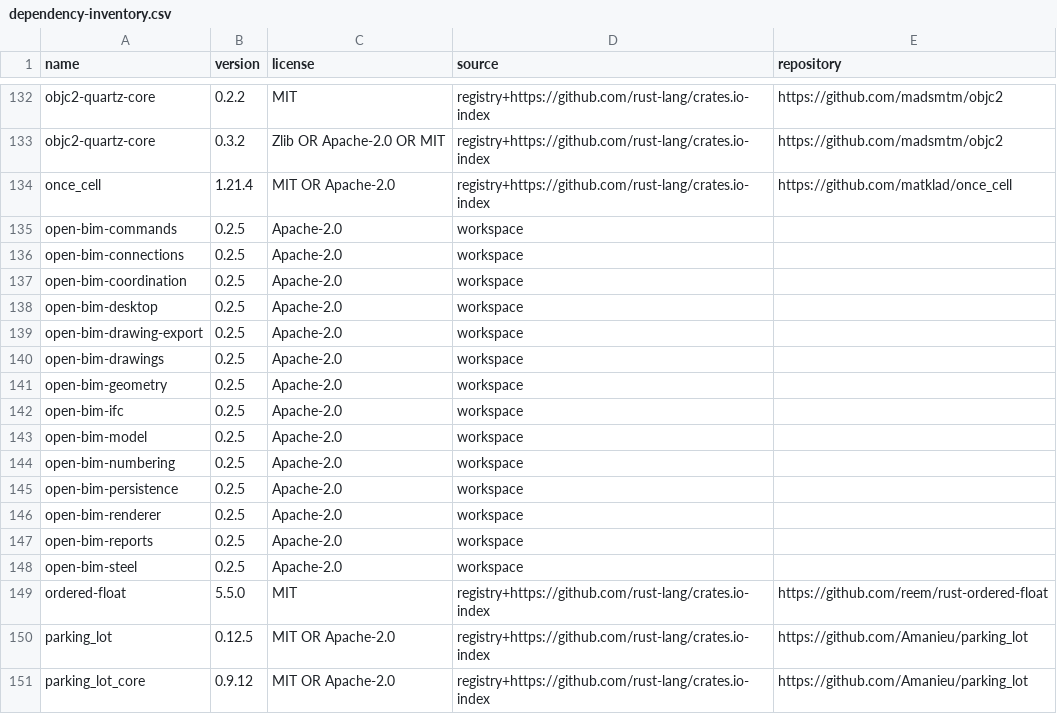
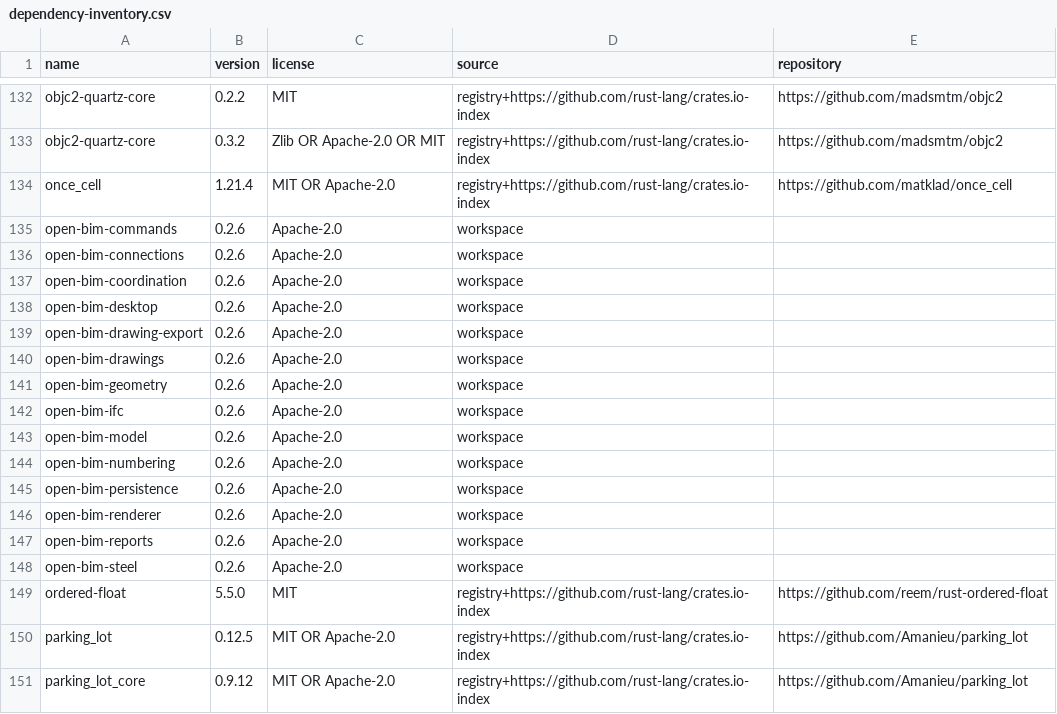
Before and after one commit to BetonSP63/open-bim, a CSV file: docs/dependency-inventory.csv, drawn as a sheet; only a part is shown, gaps mark what is left out.

```diff
--- a/docs/dependency-inventory.csv
+++ b/docs/dependency-inventory.csv
@@ -134,16 +134,16 @@ objc2-quartz-core,0.3.2,Zlib OR Apache-2.0 OR MIT,registry+https://github.com/ru
 once_cell,1.21.4,MIT OR Apache-2.0,registry+https://github.com/rust-lang/crates.io-index,https://github.com/matklad/once_cell
-open-bim-commands,0.2.5,Apache-2.0,workspace,
-open-bim-connections,0.2.5,Apache-2.0,workspace,
-open-bim-coordination,0.2.5,Apache-2.0,workspace,
-open-bim-desktop,0.2.5,Apache-2.0,workspace,
-open-bim-drawing-export,0.2.5,Apache-2.0,workspace,
-open-bim-drawings,0.2.5,Apache-2.0,workspace,
-open-bim-geometry,0.2.5,Apache-2.0,workspace,
-open-bim-ifc,0.2.5,Apache-2.0,workspace,
-open-bim-model,0.2.5,Apache-2.0,workspace,
-open-bim-numbering,0.2.5,Apache-2.0,workspace,
-open-bim-persistence,0.2.5,Apache-2.0,workspace,
-open-bim-renderer,0.2.5,Apache-2.0,workspace,
-open-bim-reports,0.2.5,Apache-2.0,workspace,
-open-bim-steel,0.2.5,Apache-2.0,workspace,
+open-bim-commands,0.2.6,Apache-2.0,workspace,
+open-bim-connections,0.2.6,Apache-2.0,workspace,
+open-bim-coordination,0.2.6,Apache-2.0,workspace,
+open-bim-desktop,0.2.6,Apache-2.0,workspace,
+open-bim-drawing-export,0.2.6,Apache-2.0,workspace,
+open-bim-drawings,0.2.6,Apache-2.0,workspace,
+open-bim-geometry,0.2.6,Apache-2.0,workspace,
+open-bim-ifc,0.2.6,Apache-2.0,workspace,
+open-bim-model,0.2.6,Apache-2.0,workspace,
+open-bim-numbering,0.2.6,Apache-2.0,workspace,
+open-bim-persistence,0.2.6,Apache-2.0,workspace,
+open-bim-renderer,0.2.6,Apache-2.0,workspace,
+open-bim-reports,0.2.6,Apache-2.0,workspace,
+open-bim-steel,0.2.6,Apache-2.0,workspace,
 ordered-float,5.5.0,MIT,registry+https://github.com/rust-lang/crates.io-index,https://github.com/reem/rust-ordered-float
```
Also changed, not shown: docs/parity.csv, 40 other files.
